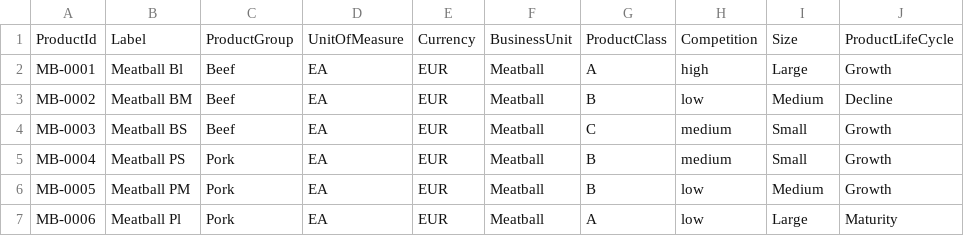
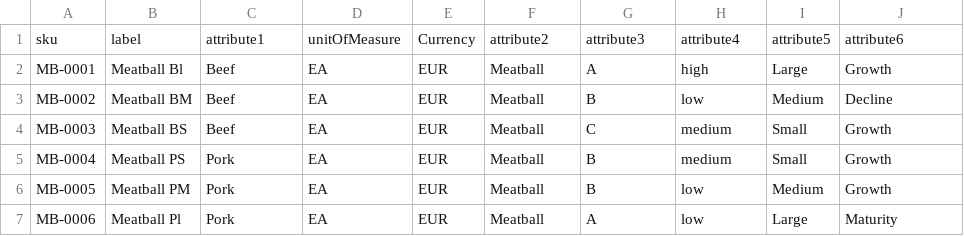
Before and after one commit to pricefx/example-configuration, a CSV file: pricefxSrc/ProductData.csv (was sampleData/ProductData.csv), drawn as a sheet; only a part is shown.

Commit message:
Merged sampleData into pricefxSrc and adjusted the csv column names to be compatible with the plugin.

```diff
--- a/sampleData/ProductData.csv
+++ b/pricefxSrc/ProductData.csv
@@ -1,2 +1,2 @@
-ProductId,Label,ProductGroup,UnitOfMeasure,Currency,BusinessUnit,ProductClass,Competition,Size,ProductLifeCycle
+sku,label,attribute1,unitOfMeasure,Currency,attribute2,attribute3,attribute4,attribute5,attribute6
 MB-0001,Meatball Bl,Beef,EA,EUR,Meatball,A,high,Large,Growth
```
Also changed, not shown: pricefxSrc/CustomerData.csv, 48 other files.
